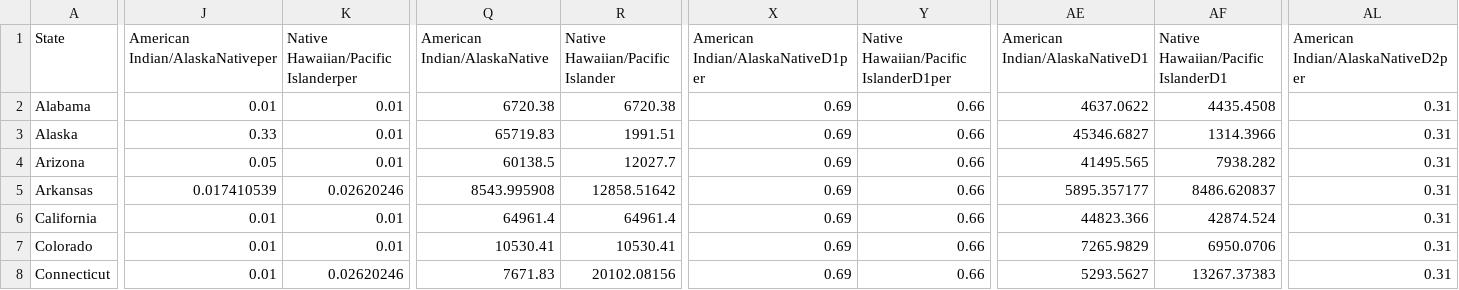
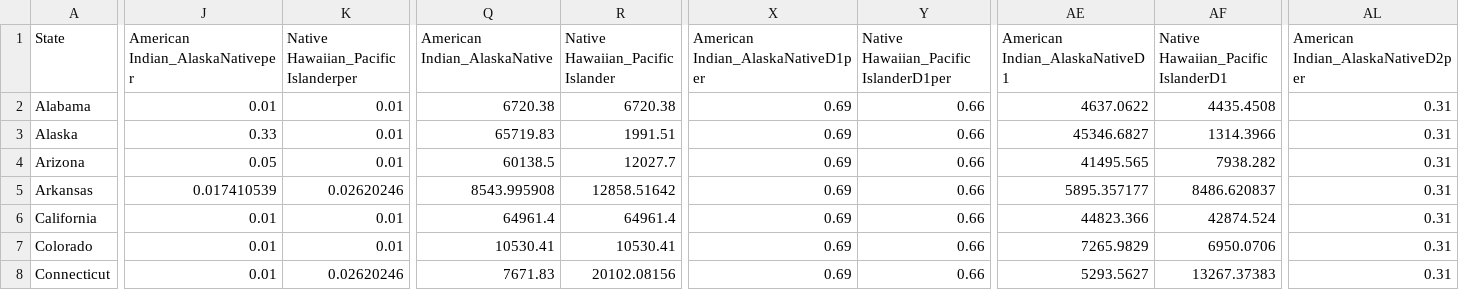
Before and after one commit to RohitKher/datafiles, a CSV file: StateRAce.csv, drawn as a sheet; only a part is shown, gaps mark what is left out; the diff covers the shown part only; the diff names each change by its address in the sheet, - before the commit and + after, or states it on an @@ line.

Commit message:
Add files via upload

```diff
--- a/StateRAce.csv
+++ b/StateRAce.csv
-J1: American Indian/AlaskaNativeper
+J1: American Indian_AlaskaNativeper
-K1: Native Hawaiian/Pacific Islanderper
+K1: Native Hawaiian_Pacific Islanderper
-Q1: American Indian/AlaskaNative
+Q1: American Indian_AlaskaNative
-R1: Native Hawaiian/Pacific Islander
+R1: Native Hawaiian_Pacific Islander
-X1: American Indian/AlaskaNativeD1per
+X1: American Indian_AlaskaNativeD1per
-Y1: Native Hawaiian/Pacific IslanderD1per
+Y1: Native Hawaiian_Pacific IslanderD1per
-AE1: American Indian/AlaskaNativeD1
+AE1: American Indian_AlaskaNativeD1
-AF1: Native Hawaiian/Pacific IslanderD1
+AF1: Native Hawaiian_Pacific IslanderD1
-AL1: American Indian/AlaskaNativeD2per
+AL1: American Indian_AlaskaNativeD2per
```
Also changed, not shown: 3 edited cells elsewhere in this file.
